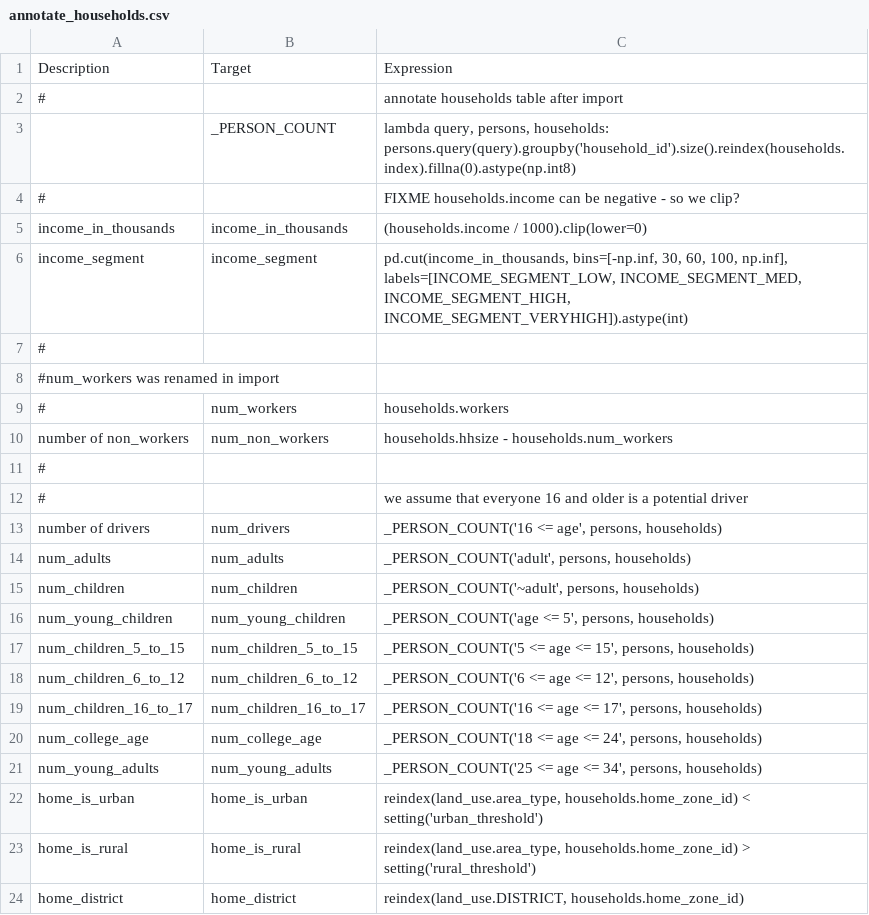
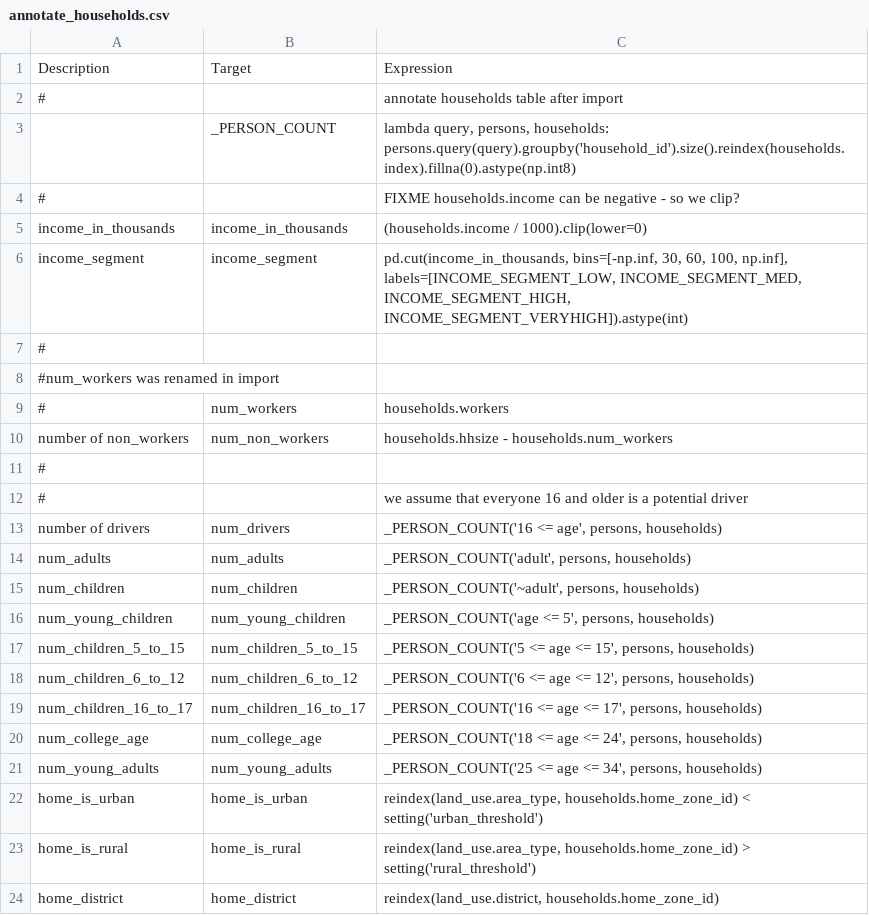
Before and after one commit to psrc/soundcast, a CSV file: inputs/model/activitysim/configs/annotate_households.csv, drawn as a sheet.

```diff
--- a/inputs/model/activitysim/configs/annotate_households.csv
+++ b/inputs/model/activitysim/configs/annotate_households.csv
@@ -23,2 +23,2 @@ home_is_urban,home_is_urban,"reindex(land_use.area_type, households.home_zone_id
 home_is_rural,home_is_rural,"reindex(land_use.area_type, households.home_zone_id) > setting('rural_threshold')"
-home_district,home_district,"reindex(land_use.DISTRICT, households.home_zone_id)"
+home_district,home_district,"reindex(land_use.district, households.home_zone_id)"
```
Also changed, not shown: inputs/model/activitysim/configs/workplace_location.csv, inputs/model/activitysim/configs/workplace_location_coefficients.csv, 3 other files.
